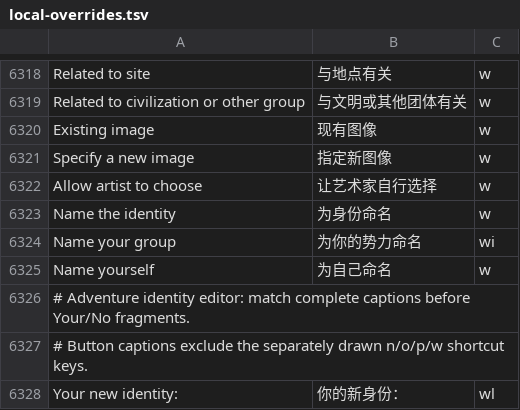
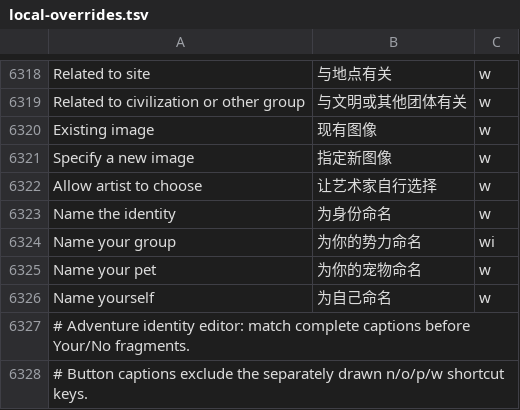
Before and after one commit to pokemonchw/dfcn, a TSV file: data/runtime/local-overrides.tsv, drawn as a sheet; only a part is shown, gaps mark what is left out; the shorter side is filled out with more unchanged rows.

```diff
--- a/data/runtime/local-overrides.tsv
+++ b/data/runtime/local-overrides.tsv
@@ -6324,2 +6324,3 @@ Name the identity	为身份命名	w
 Name your group	为你的势力命名	wi
+Name your pet	为你的宠物命名	w
 Name yourself	为自己命名	w
```
Also changed, not shown: 1 other file.
